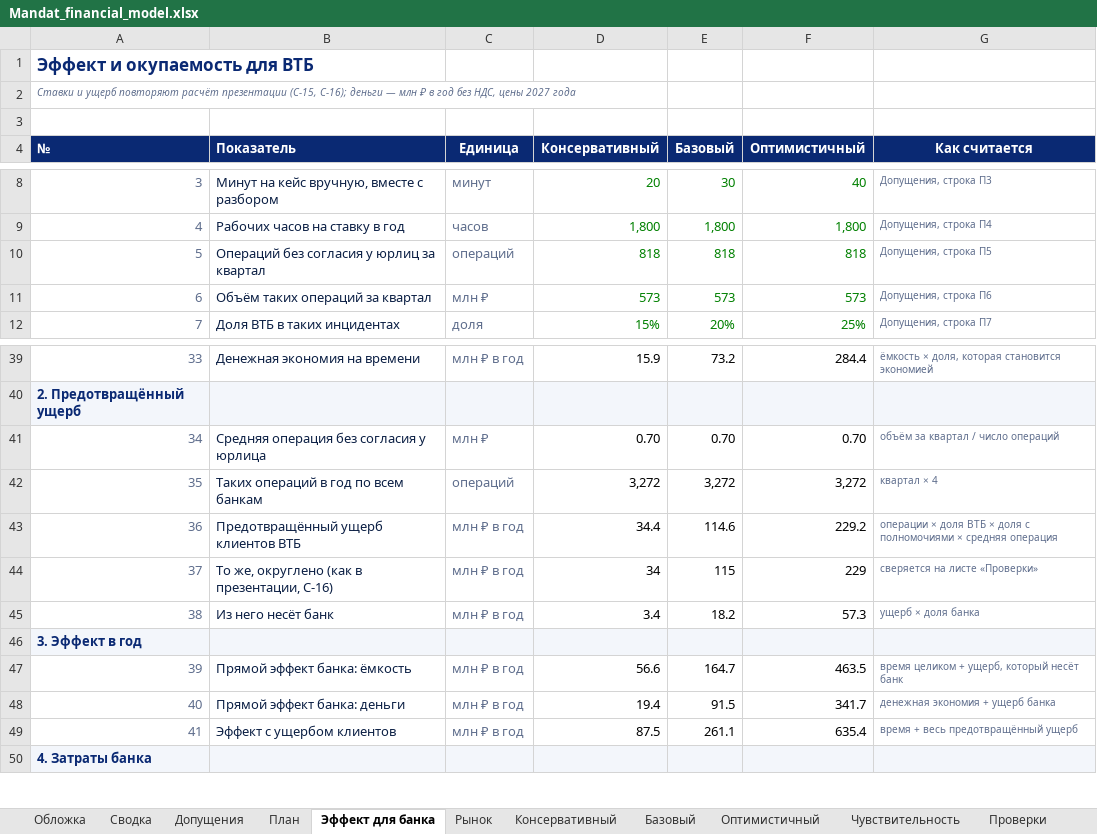
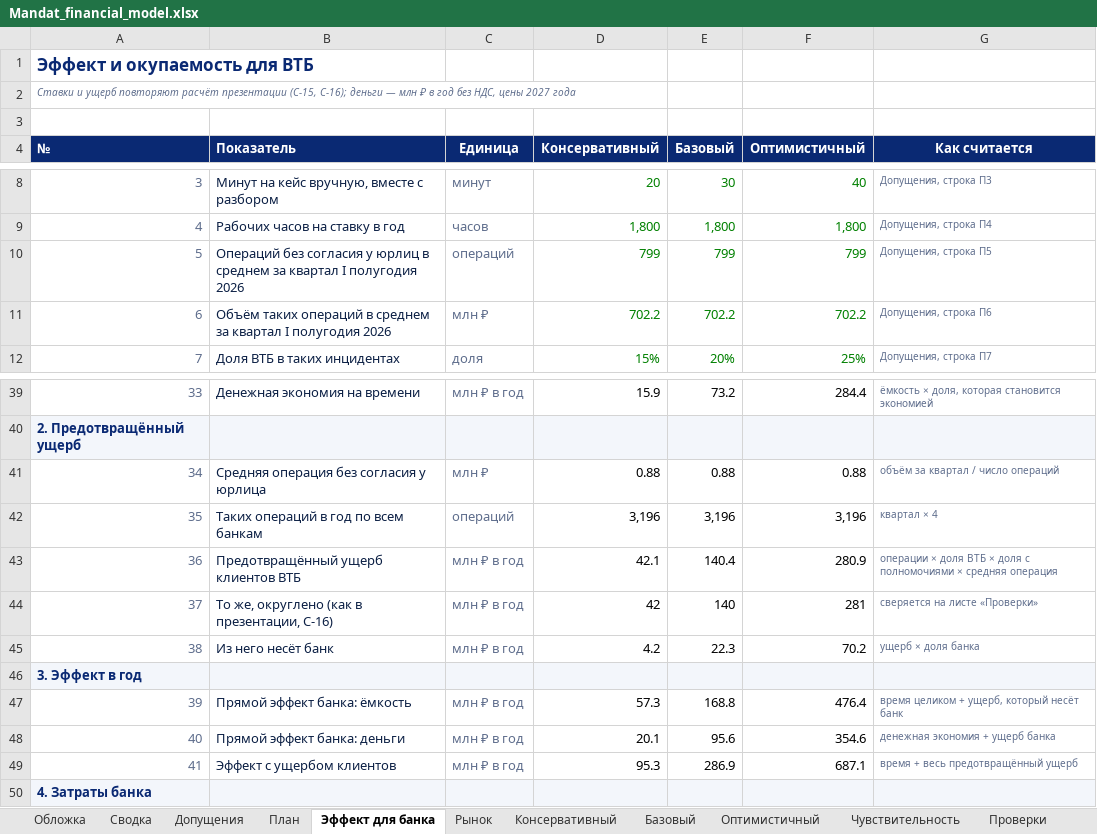
Before and after one commit to KonkovDV/Mandat, an Excel workbook: submission/analytics/out/Mandat_financial_model.xlsx, sheet Эффект для банка, drawn as a sheet; only a part is shown, gaps mark what is left out; values as stored, in another font and other column widths than the file's, no borders; the diff covers the shown part only; the diff names each change by its address in the sheet, - before the commit and + after, or states it on an @@ line.

```diff
--- a/submission/analytics/out/Mandat_financial_model.xlsx (sheet Эффект для банка)
+++ b/submission/analytics/out/Mandat_financial_model.xlsx (sheet Эффект для банка)
-B10 (Показатель): …у юрлиц за квартал
+B10 (Показатель): …у юрлиц в среднем за квартал I полугодия 2026
-D10 (Консервативный): 818
+D10 (Консервативный): 799
-E10 (Базовый): 818
+E10 (Базовый): 799
-F10 (Оптимистичный): 818
+F10 (Оптимистичный): 799
-B11 (Показатель): Объём таких операций за квартал
+B11 (Показатель): Объём таких операций в среднем за квартал I полугодия 2026
-D11 (Консервативный): 573
+D11 (Консервативный): 702.2
-E11 (Базовый): 573
+E11 (Базовый): 702.2
-F11 (Оптимистичный): 573
+F11 (Оптимистичный): 702.2
-D41 (Консервативный): 0.70
+D41 (Консервативный): 0.88
-E41 (Базовый): 0.70
+E41 (Базовый): 0.88
-F41 (Оптимистичный): 0.70
+F41 (Оптимистичный): 0.88
-D42 (Консервативный): 3,272
+D42 (Консервативный): 3,196
-E42 (Базовый): 3,272
+E42 (Базовый): 3,196
-F42 (Оптимистичный): 3,272
+F42 (Оптимистичный): 3,196
-D43 (Консервативный): 34.4
+D43 (Консервативный): 42.1
-E43 (Базовый): 114.6
+E43 (Базовый): 140.4
-F43 (Оптимистичный): 229.2
+F43 (Оптимистичный): 280.9
-D44 (Консервативный): 34
+D44 (Консервативный): 42
-E44 (Базовый): 115
+E44 (Базовый): 140
-F44 (Оптимистичный): 229
+F44 (Оптимистичный): 281
-D45 (Консервативный): 3.4
+D45 (Консервативный): 4.2
-E45 (Базовый): 18.2
+E45 (Базовый): 22.3
-F45 (Оптимистичный): 57.3
+F45 (Оптимистичный): 70.2
-D47 (Консервативный): 56.6
+D47 (Консервативный): 57.3
-E47 (Базовый): 164.7
+E47 (Базовый): 168.8
-F47 (Оптимистичный): 463.5
+F47 (Оптимистичный): 476.4
-D48 (Консервативный): 19.4
+D48 (Консервативный): 20.1
-E48 (Базовый): 91.5
+E48 (Базовый): 95.6
-F48 (Оптимистичный): 341.7
+F48 (Оптимистичный): 354.6
-D49 (Консервативный): 87.5
+D49 (Консервативный): 95.3
-E49 (Базовый): 261.1
+E49 (Базовый): 286.9
-F49 (Оптимистичный): 635.4
+F49 (Оптимистичный): 687.1
```
Also changed, not shown: 28 edited cells elsewhere in this sheet, sheet Источники, sheet Рынок, sheet Сводка, sheet Допущения, sheet Проверки, sheet Обложка, charts or pictures, 25 other files.
